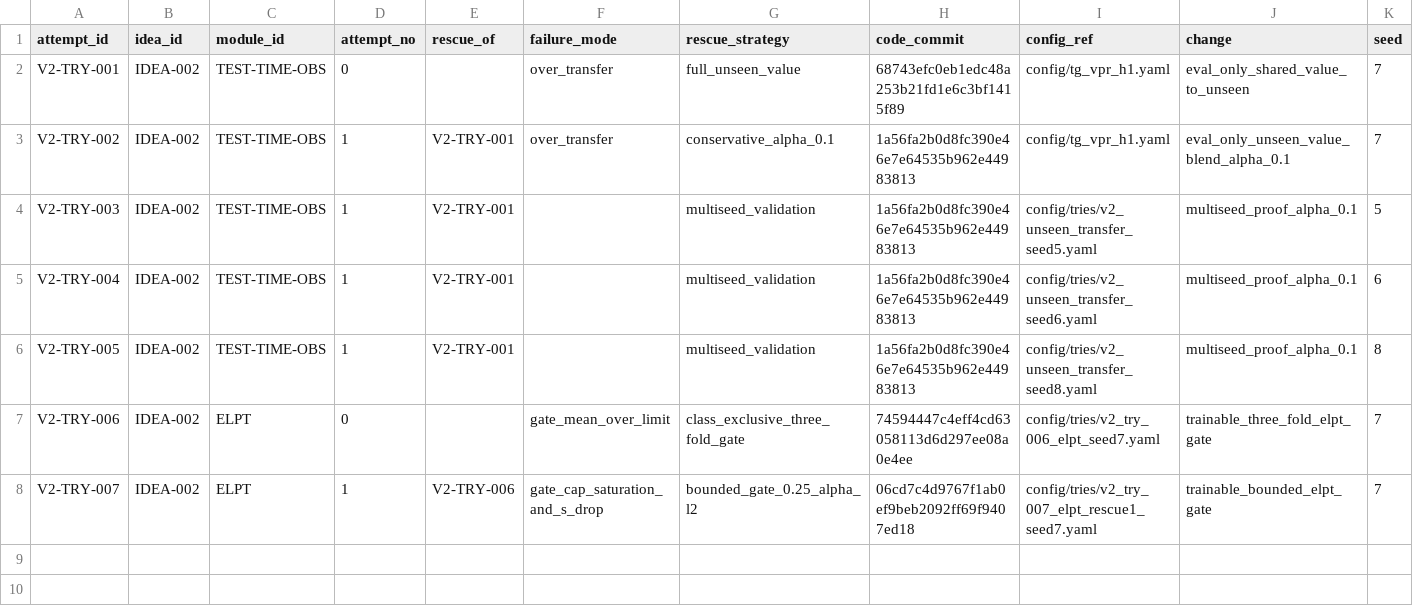
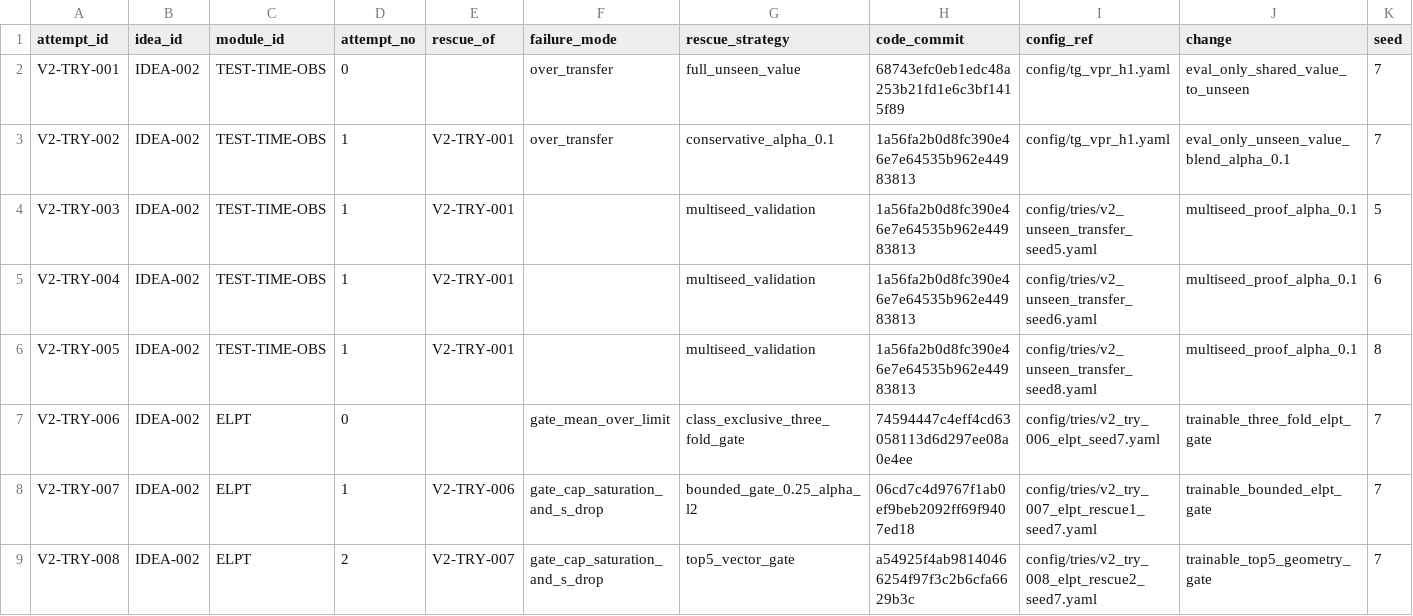
Before and after one commit to GetlotMoney/gzsl-paper, a CSV file: experiments/v2/EXPERIMENT_QUEUE.csv, drawn as a sheet; only a part is shown; rows hold the shown columns only; the diff names each change by its address in the sheet, - before the commit and + after, or states it on an @@ line.

Commit message:
experiment: queue ELPT rescue 2

```diff
--- a/experiments/v2/EXPERIMENT_QUEUE.csv
+++ b/experiments/v2/EXPERIMENT_QUEUE.csv
+row 9: V2-TRY-008 | IDEA-002 | ELPT | 2 | V2-TRY-007 | gate_cap_saturation_and_s_drop | top5_vector_gate | a54925f4ab98140466254f97f3c2b6cfa6629b3c | config/tries/v2_try_008_elpt_rescue2_seed7.yaml | trainable_top5_geometry_gate | 7
```
